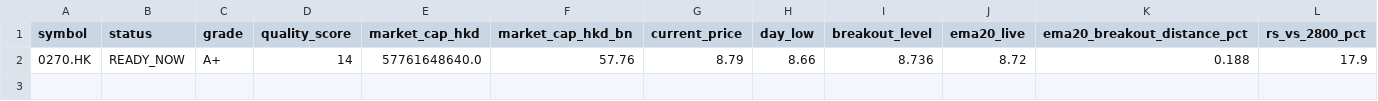
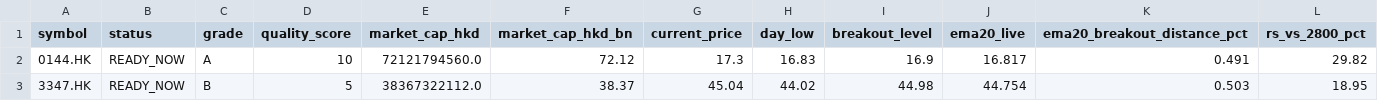
Before and after one commit to fwd5t2g5cw-ops/-daily-market-scanner, a CSV file: latest/hk/hk_double_reclaim_ready_now.csv, drawn as a sheet; only a part is shown; removed rows and columns are numbered as before the commit, all else as after; rows hold the shown columns only; the diff names each change by its address in the sheet, - before the commit and + after, or states it on an @@ line.

```diff
--- a/latest/hk/hk_double_reclaim_ready_now.csv
+++ b/latest/hk/hk_double_reclaim_ready_now.csv
-row 2: 0270.HK | READY_NOW | A+ | 14 | 57761648640.0 | 57.76 | 8.79 | 8.66 | 8.736 | 8.72 | 0.188 | 17.9
+row 2: 0144.HK | READY_NOW | A | 10 | 72121794560.0 | 72.12 | 17.3 | 16.83 | 16.9 | 16.817 | 0.491 | 29.82
+row 3: 3347.HK | READY_NOW | B | 5 | 38367322112.0 | 38.37 | 45.04 | 44.02 | 44.98 | 44.754 | 0.503 | 18.95
```
Also changed, not shown: latest/hk/hk_double_reclaim_today.csv, latest/hk/hk_entry_marker_today.csv, 7 other files.
